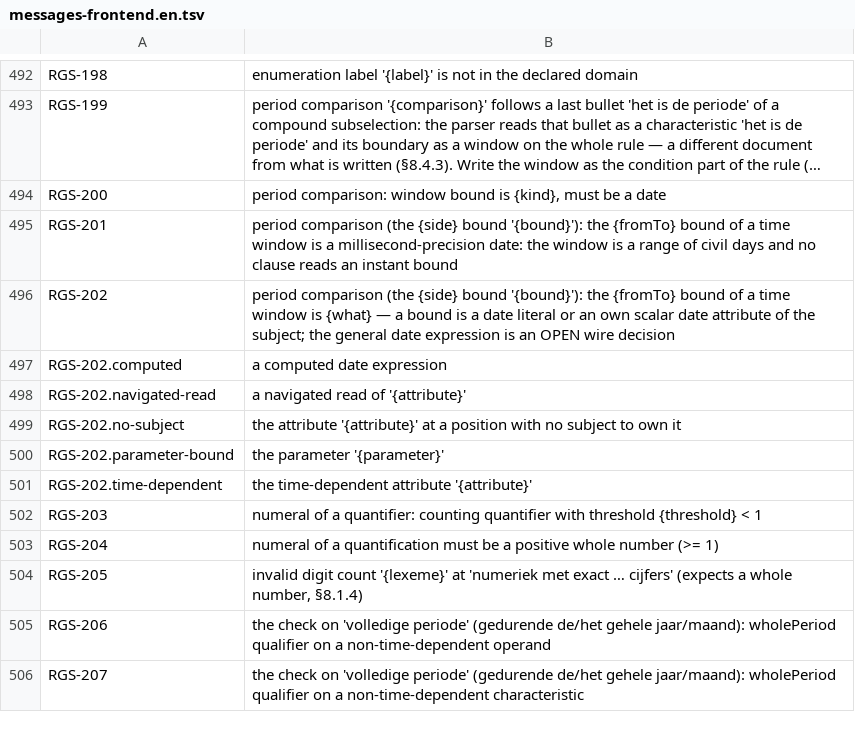
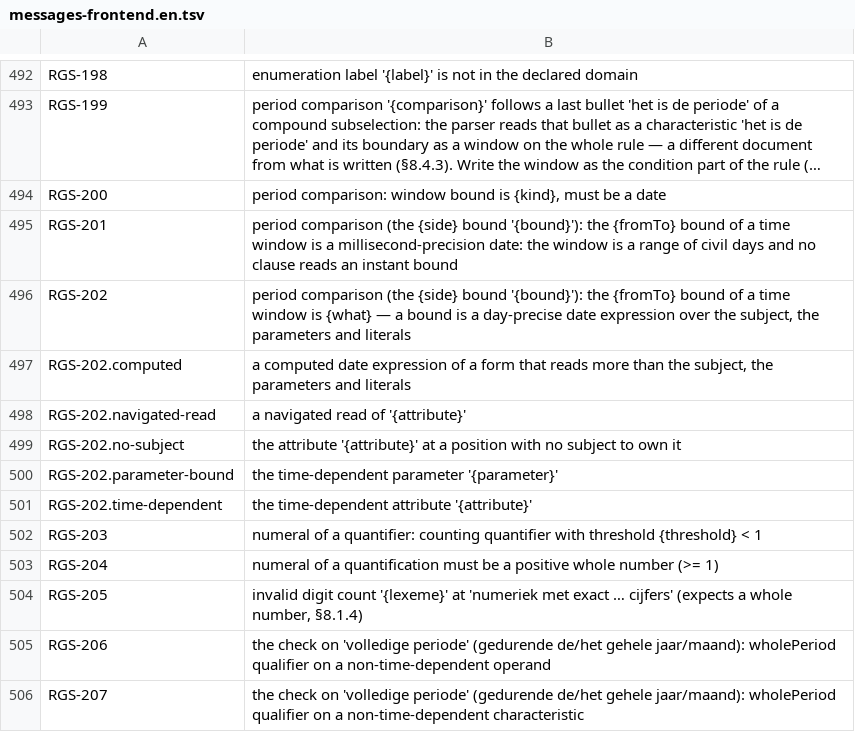
Before and after one commit to uchar-dev/uchar, a TSV file: frontends/regelspraak/src/main/resources/dev/uchar/regelspraak/message/messages-frontend.en.tsv, drawn as a sheet; only a part is shown, gaps mark what is left out; long unchanged cells end in ….

Commit message:
frontend: de berekende venstergrens en de samengestelde dagentelling
De frontend schrijft een venstergrens die een dagprecieze
datumexpressie over het onderwerp, de parameters en literalen is, zoals
"van zijn vervaldatum plus 1 dg tot en met zijn betaaldatum", en houdt
RGS-202 voor wat een tijdlijn leest of navigeert (WF-111 verruimd). De
voorwaarde van een dagentelling mag een samenstelling zijn van één
eigen kenmerk en dagsoorttoetsen op "de dag", de getelde dag; de
toetsen worden gebouwd als in een regelvoorwaarde. Een variabele die
zo'n telling bindt krijgt het type dat de spec voor de telling vastlegt,
waar de emitter eerst op een onbekend type stuitte.

```diff
--- a/frontends/regelspraak/src/main/resources/dev/uchar/regelspraak/message/messages-frontend.en.tsv
+++ b/frontends/regelspraak/src/main/resources/dev/uchar/regelspraak/message/messages-frontend.en.tsv
@@ -495,7 +495,7 @@ RGS-200	period comparison: window bound is {kind}, must be a date
 RGS-201	period comparison (the {side} bound '{bound}'): the {fromTo} bound of a time window is a millisecond-precision date: the window is a range of civil days and no clause reads an instant bound
-RGS-202	period comparison (the {side} bound '{bound}'): the {fromTo} bound of a time window is {what} — a bound is a date literal or an own scalar date attribute of the subject; the general date expression is an OPEN wire decision
-RGS-202.computed	a computed date expression
+RGS-202	period comparison (the {side} bound '{bound}'): the {fromTo} bound of a time window is {what} — a bound is a day-precise date expression over the subject, the parameters and literals
+RGS-202.computed	a computed date expression of a form that reads more than the subject, the parameters and literals
 RGS-202.navigated-read	a navigated read of '{attribute}'
 RGS-202.no-subject	the attribute '{attribute}' at a position with no subject to own it
-RGS-202.parameter-bound	the parameter '{parameter}'
+RGS-202.parameter-bound	the time-dependent parameter '{parameter}'
 RGS-202.time-dependent	the time-dependent attribute '{attribute}'
```
Also changed, not shown: frontends/regelspraak/src/main/resources/dev/uchar/regelspraak/diagnostic-codes.tsv, frontends/regelspraak/src/main/resources/dev/uchar/regelspraak/message/messages-frontend.nl.tsv, 6 other files.
